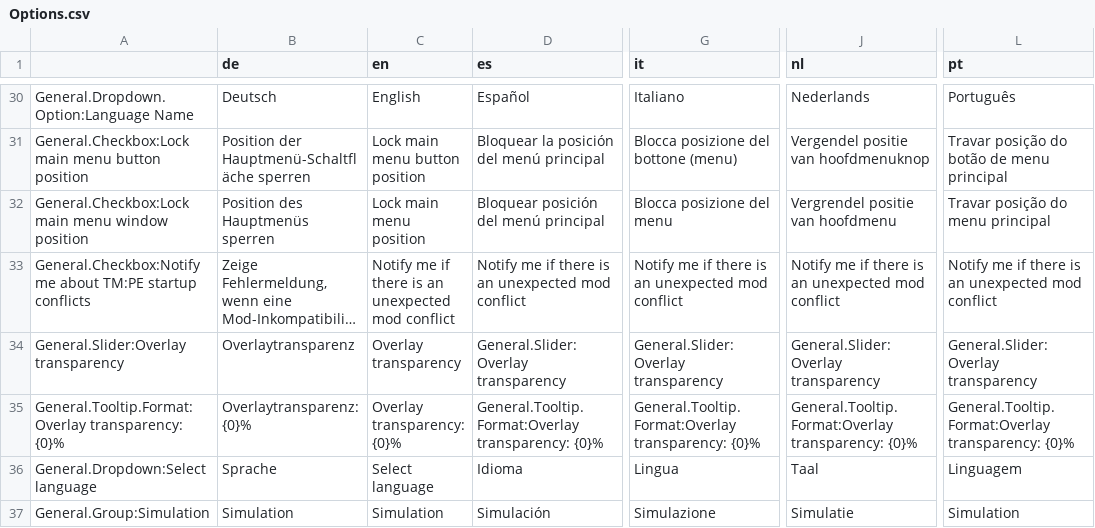
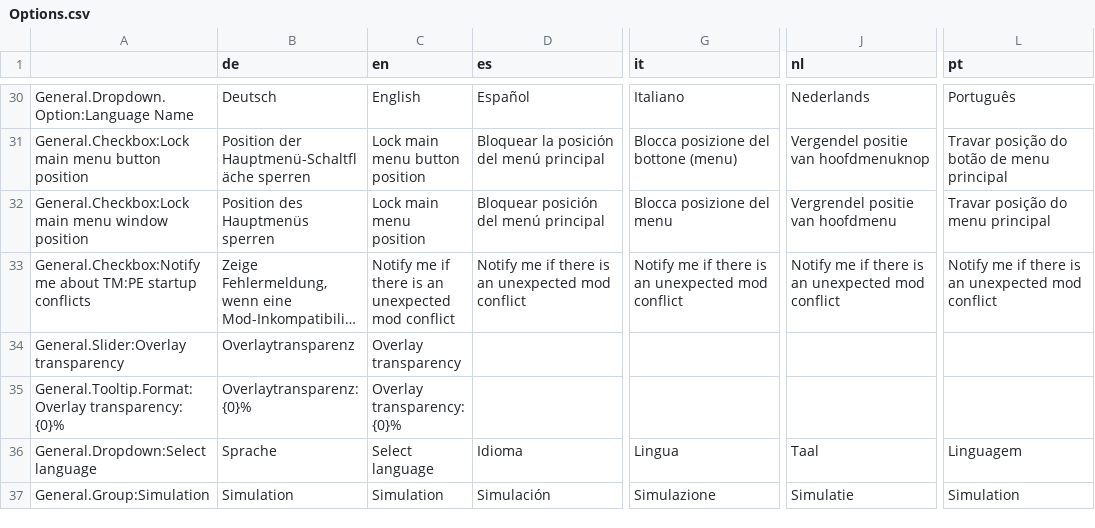
Before and after one commit to CitiesSkylinesMods/TMPE, a CSV file: TLM/TLM/Resources/Translations/Options.csv, drawn as a sheet; only a part is shown, gaps mark what is left out; long unchanged cells end in …; the diff covers the shown part only; the diff names each change by its address in the sheet, - before the commit and + after, or states it on an @@ line.

```diff
--- a/TLM/TLM/Resources/Translations/Options.csv
+++ b/TLM/TLM/Resources/Translations/Options.csv
-D34 (es): General.Slider:Overlay transparency
+D34 (es): (empty)
-G34 (it): General.Slider:Overlay transparency
+G34 (it): (empty)
-J34 (nl): General.Slider:Overlay transparency
+J34 (nl): (empty)
-L34 (pt): General.Slider:Overlay transparency
+L34 (pt): (empty)
-D35 (es): General.Tooltip.Format:Overlay transparency: {0}%
+D35 (es): (empty)
-G35 (it): General.Tooltip.Format:Overlay transparency: {0}%
+G35 (it): (empty)
-J35 (nl): General.Tooltip.Format:Overlay transparency: {0}%
+J35 (nl): (empty)
-L35 (pt): General.Tooltip.Format:Overlay transparency: {0}%
+L35 (pt): (empty)
```
Also changed, not shown: 125 edited cells elsewhere in this file, TLM/TLM/Resources/Translations/Menu.csv, TLM/TLM/Resources/Translations/ModConflicts.csv, 18 other files.
